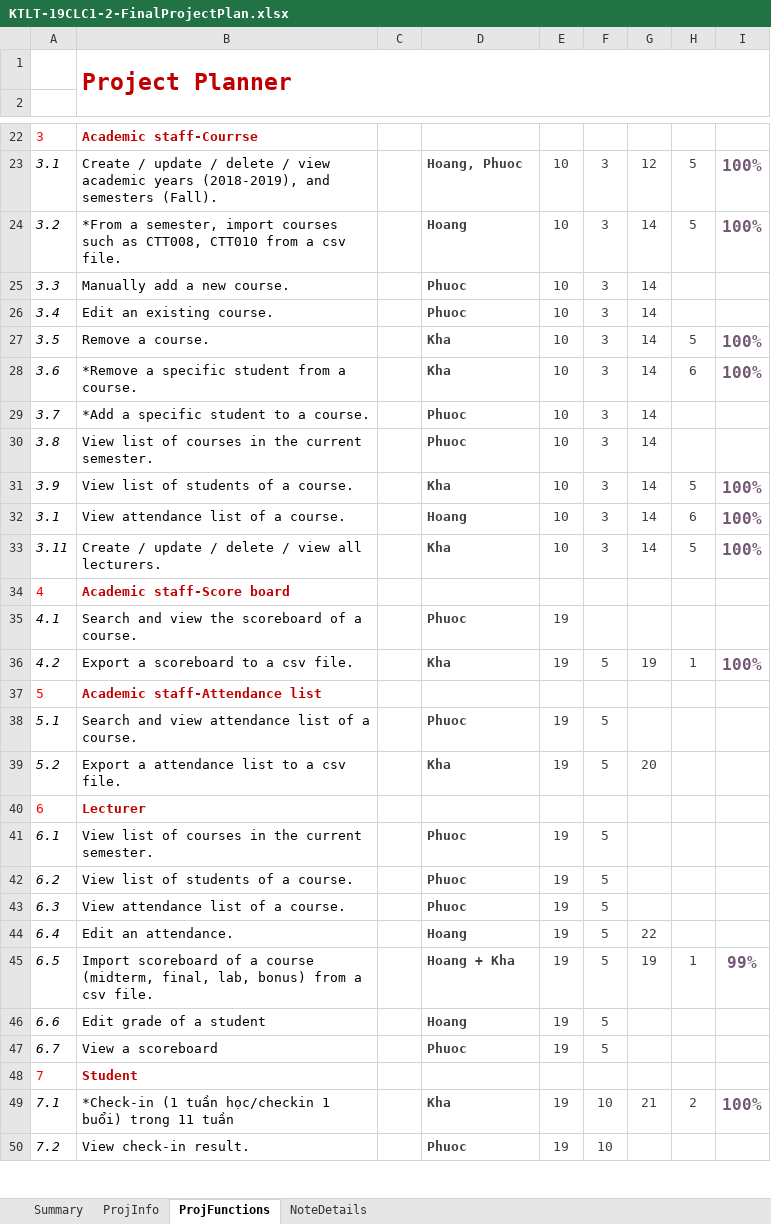
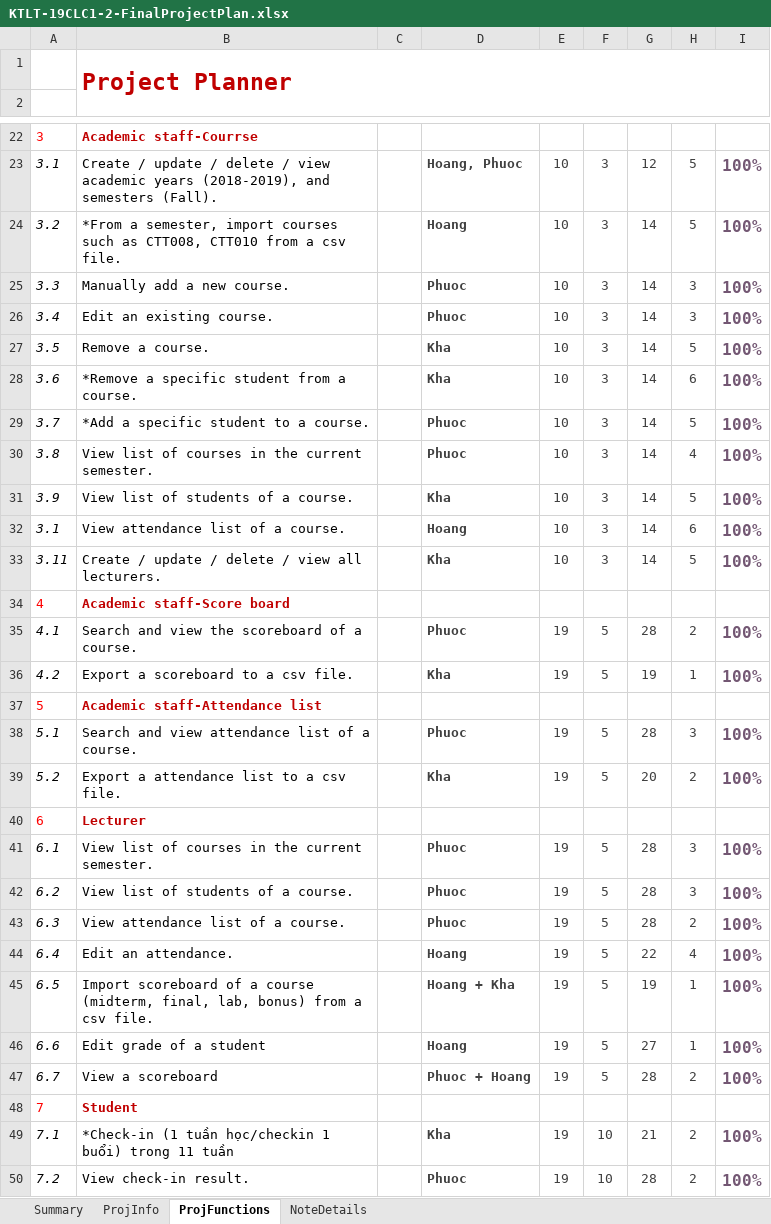
Before and after one commit to hh2306/ktlt_19CLC1_Stark_Over_Flow, an Excel workbook: KTLT-19CLC1-2-FinalProjectPlan.xlsx, sheet ProjFunctions, drawn as a sheet; only a part is shown, gaps mark what is left out; values as stored, in another font and other column widths than the file's, no borders; charts and pictures and conditional formats not drawn; the diff covers the shown part only; the diff names each change by its address in the sheet, - before the commit and + after, or states it on an @@ line.

```diff
--- a/KTLT-19CLC1-2-FinalProjectPlan.xlsx (sheet ProjFunctions)
+++ b/KTLT-19CLC1-2-FinalProjectPlan.xlsx (sheet ProjFunctions)
-H25:H26: (empty)
+H25:H26: 3
-I25:I26: (empty)
+I25:I26: 100%
-H29: (empty)
+H29: 5
-I29:I30: (empty)
+I29:I30: 100%
-H30: (empty)
+H30: 4
-F35: (empty)
+F35: 5
-G35: (empty)
+G35: 28
-H35: (empty)
+H35: 2
-I35: (empty)
+I35: 100%
-G38: (empty)
+G38: 28
-H38: (empty)
+H38: 3
-I38:I39: (empty)
+I38:I39: 100%
-H39: (empty)
+H39: 2
-G41:G43: (empty)
+G41:G43: 28
-H41:H42: (empty)
+H41:H42: 3
-I41:I44: (empty)
+I41:I44: 100%
-H43: (empty)
+H43: 2
-H44: (empty)
+H44: 4
-I45: 99%
+I45: 100%
-G46: (empty)
+G46: 27
-H46: (empty)
+H46: 1
-I46:I47: (empty)
+I46:I47: 100%
-D47: Phuoc
+D47: Phuoc + Hoang
-G47: (empty)
+G47: 28
-H47: (empty)
+H47: 2
-G50: (empty)
+G50: 28
-H50: (empty)
+H50: 2
-I50: (empty)
+I50: 100%
```
Also changed, not shown: 6 edited cells elsewhere in this sheet, sheet Summary, sheet ProjInfo, 1 other file.
